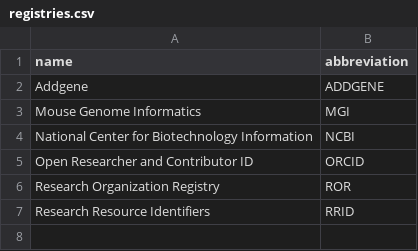
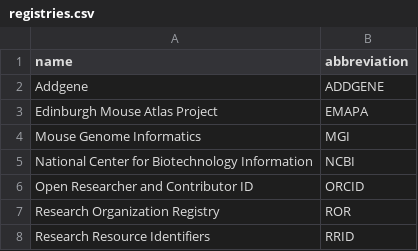
Before and after one commit to AllenNeuralDynamics/aind-data-schema-models, a CSV file: src/aind_data_schema_models/models/registries.csv, drawn as a sheet.

Commit message:
adding registry

```diff
--- a/src/aind_data_schema_models/models/registries.csv
+++ b/src/aind_data_schema_models/models/registries.csv
@@ -2,2 +2,3 @@ name,abbreviation
 Addgene,ADDGENE
+Edinburgh Mouse Atlas Project,EMAPA
 Mouse Genome Informatics,MGI
```
